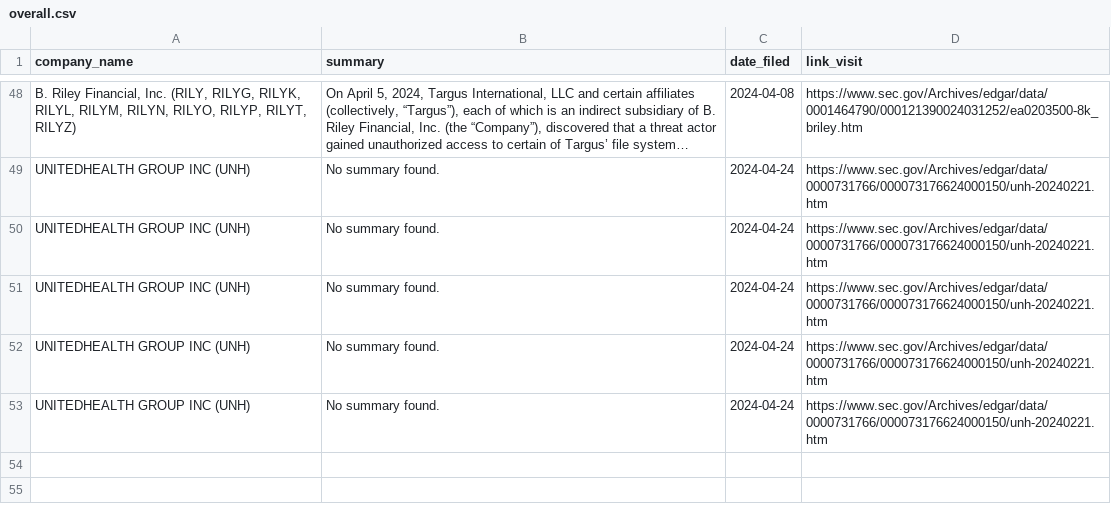
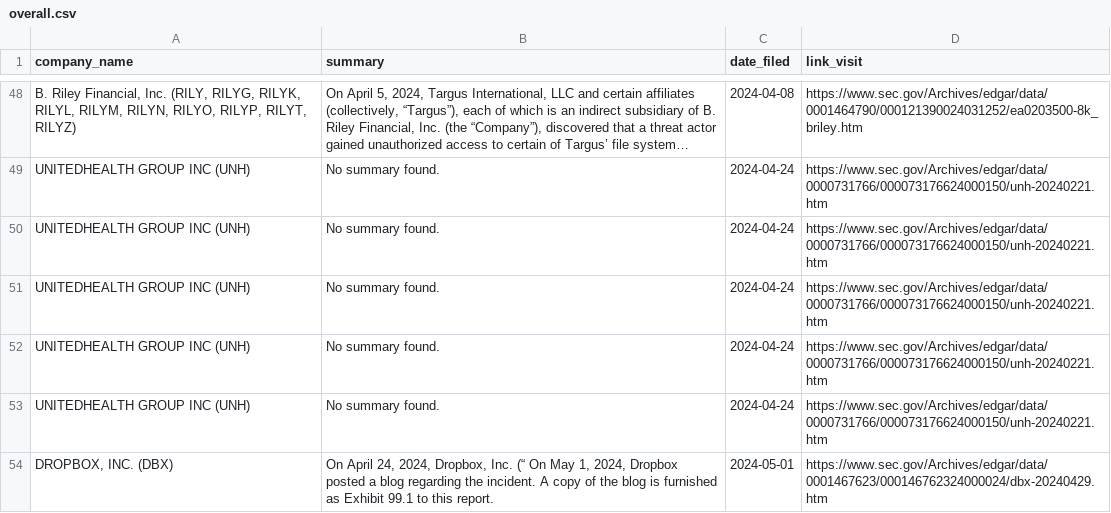
Before and after one commit to ASP-Christian/8kfiles, a CSV file: data/overall.csv, drawn as a sheet; only a part is shown, gaps mark what is left out; long unchanged cells end in …; the diff names each change by its address in the sheet, - before the commit and + after, or states it on an @@ line.

```diff
--- a/data/overall.csv
+++ b/data/overall.csv
+row 54: DROPBOX, INC. (DBX) | On April 24, 2024, Dropbox, Inc. (“ On May 1, 2024, Dropbox posted a blog regarding the incident. A copy of the blog is furnished as Exhibit 99.1 to this report. | 2024-05-01 | https://www.sec.gov/Archives/edgar/data/0001467623/000146762324000024/dbx-20240429.htm
```
